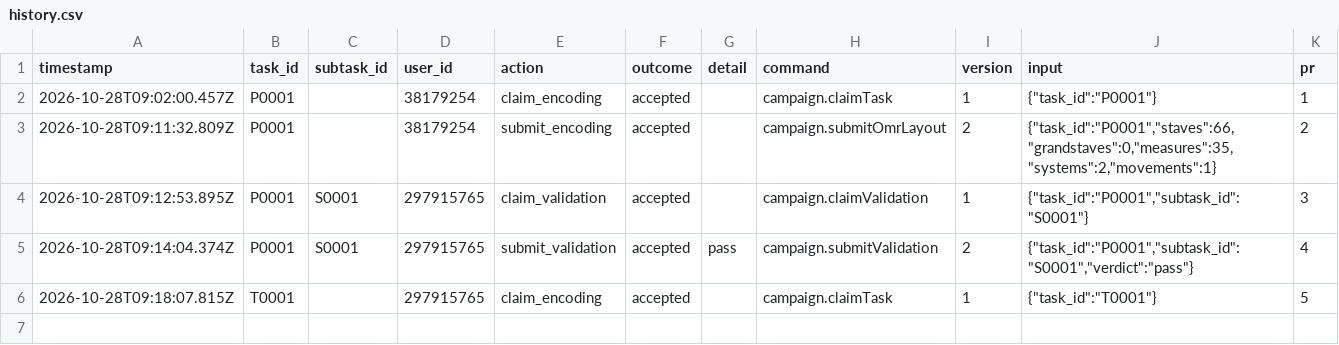
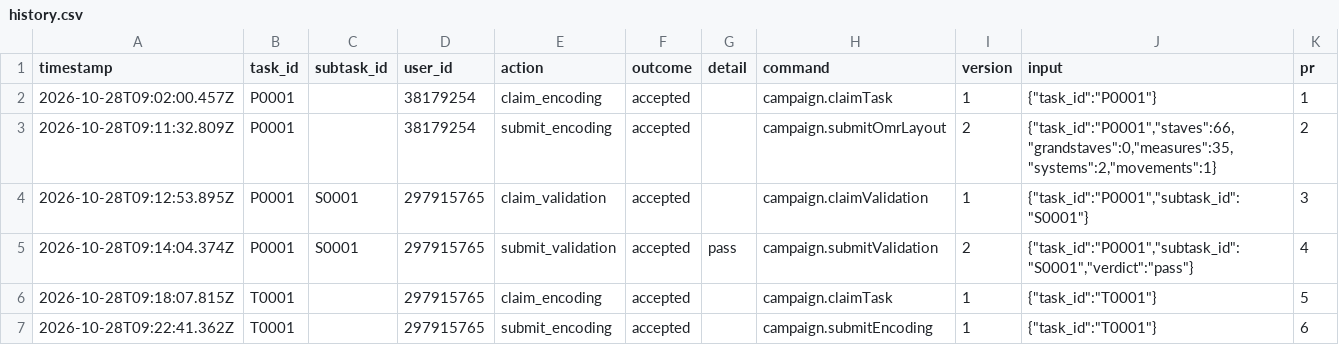
Before and after one commit to ohwjd/20261028-1-instrument-naming, a CSV file: tracking/history.csv, drawn as a sheet; the diff names each change by its address in the sheet, - before the commit and + after, or states it on an @@ line.

```diff
--- a/tracking/history.csv
+++ b/tracking/history.csv
+row 7: 2026-10-28T09:22:41.362Z | T0001 |  | 297915765 | submit_encoding | accepted |  | campaign.submitEncoding | 1 | {"task_id":"T0001"} | 6
```
Also changed, not shown: tracking/state.csv, 2 other files.
